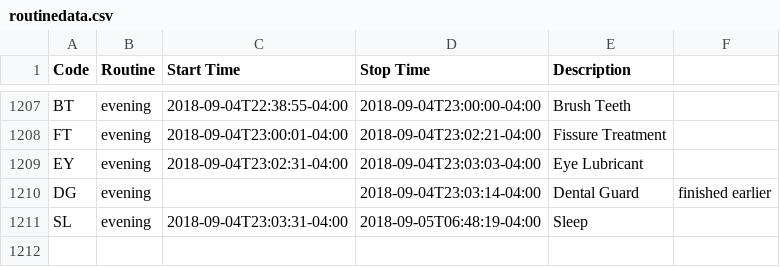
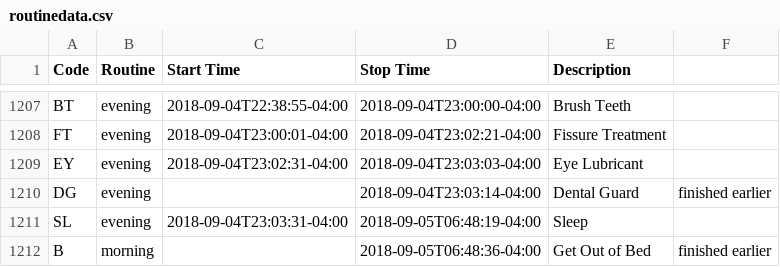
Before and after one commit to gmkarl/todo, a CSV file: Routine/routine/routinedata.csv, drawn as a sheet; only a part is shown, gaps mark what is left out; the diff names each change by its address in the sheet, - before the commit and + after, or states it on an @@ line.

Commit message:
2018-09-05 morning Get Out of Bed

```diff
--- a/Routine/routine/routinedata.csv
+++ b/Routine/routine/routinedata.csv
+row 1212: B | morning |  | 2018-09-05T06:48:36-04:00 | Get Out of Bed | finished earlier
```
